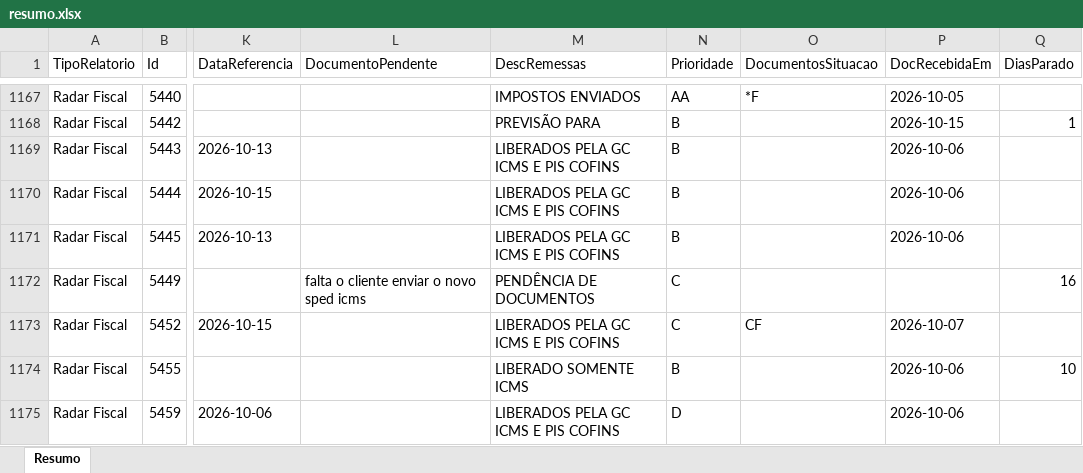
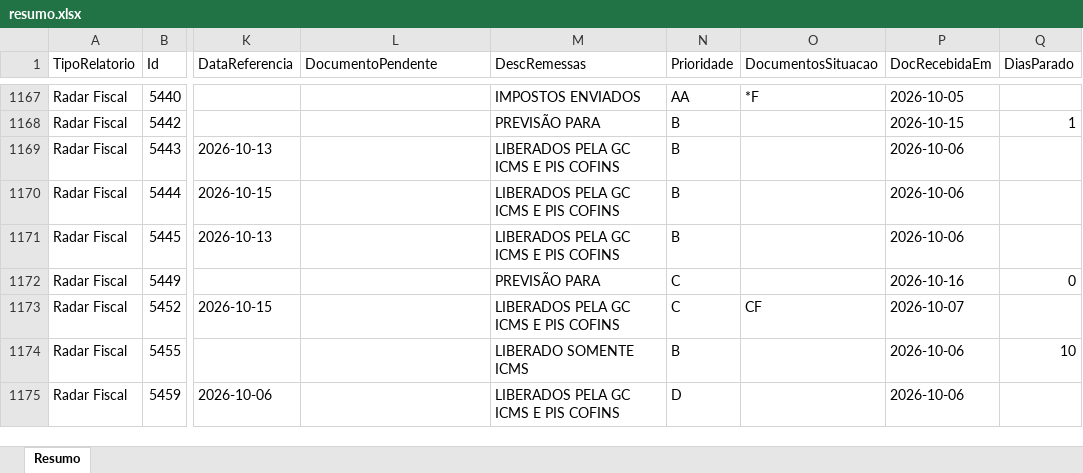
Before and after one commit to Controladoria-MG/Controle-de-Fechamentos, an Excel workbook: data/relatorio_fechamentos/resumo.xlsx, sheet Resumo, drawn as a sheet; only a part is shown, gaps mark what is left out; values as stored, in another font and other column widths than the file's, no borders; the diff covers the shown part only; the diff names each change by its address in the sheet, - before the commit and + after, or states it on an @@ line.

```diff
--- a/data/relatorio_fechamentos/resumo.xlsx (sheet Resumo)
+++ b/data/relatorio_fechamentos/resumo.xlsx (sheet Resumo)
-L1172 (DocumentoPendente): falta o cliente enviar o novo sped icms
+L1172 (DocumentoPendente): (empty)
-M1172 (DescRemessas): PENDÊNCIA DE DOCUMENTOS
+M1172 (DescRemessas): PREVISÃO PARA
-P1172 (DocRecebidaEm): (empty)
+P1172 (DocRecebidaEm): 2026-10-16
-Q1172 (DiasParado): 16
+Q1172 (DiasParado): 0
```
Also changed, not shown: 258 edited cells elsewhere in this sheet, 3 other files.
